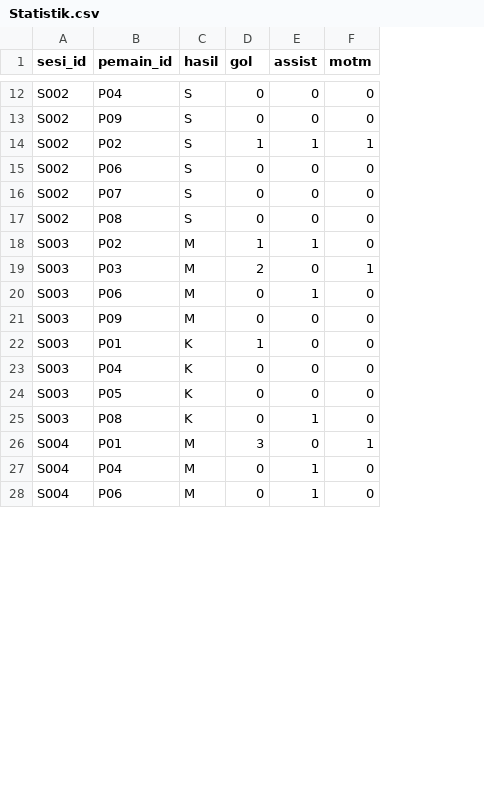
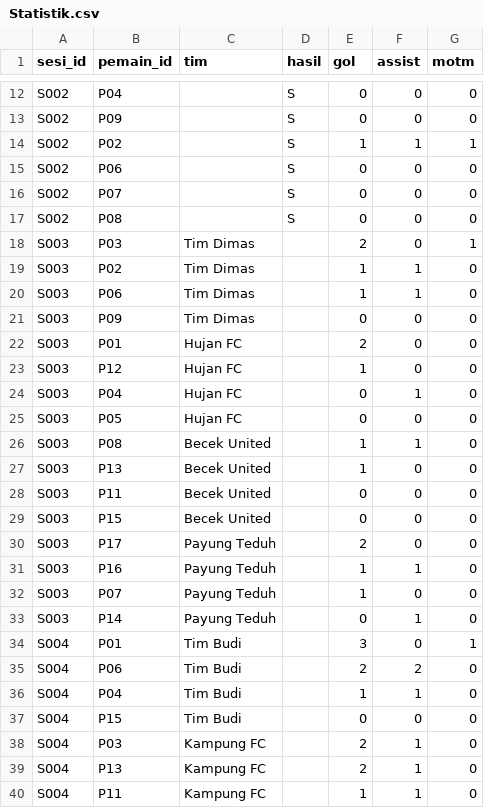
Before and after one commit to wahidhasyim/liga-lucu-stats, a CSV file: sheet-template/Statistik.csv, drawn as a sheet; only a part is shown, gaps mark what is left out; addresses are those after the commit; the diff covers the shown part only; the diff names each change by its address in the sheet, - before the commit and + after, or states it on an @@ line.

```diff
--- a/sheet-template/Statistik.csv
+++ b/sheet-template/Statistik.csv
+column C (tim), row 19: Tim Dimas; row 22: Hujan FC; rows 24-25: Hujan FC | Hujan FC; rows 27-29: all Becek United; rows 33-34: Payung Teduh | Tim Budi; row 36: Tim Budi; row 38: Kampung FC
+row 18: S003 | P03 | Tim Dimas |  | 2 | 0 | 1
-D19 (hasil): M
+D19 (hasil): (empty)
+row 20: S003 | P06 | Tim Dimas |  | 1 | 1 | 0
+row 21: S003 | P09 | Tim Dimas |  | 0 | 0 | 0
-B22 (pemain_id): P03
+B22 (pemain_id): P01
-D22 (hasil): M
+D22 (hasil): (empty)
-G22 (motm): 1
+G22 (motm): 0
+row 23: S003 | P12 | Hujan FC |  | 1 | 0 | 0
-B24 (pemain_id): P06
+B24 (pemain_id): P04
-D24:D25 (hasil): M
+D24:D25 (hasil): (empty)
-B25 (pemain_id): P09
+B25 (pemain_id): P05
+row 26: S003 | P08 | Becek United |  | 1 | 1 | 0
-B27 (pemain_id): P01
+B27 (pemain_id): P13
-D27:D29 (hasil): K
+D27:D29 (hasil): (empty)
-B28 (pemain_id): P04
+B28 (pemain_id): P11
-B29 (pemain_id): P05
+B29 (pemain_id): P15
+row 30: S003 | P17 | Payung Teduh |  | 2 | 0 | 0
+row 31: S003 | P16 | Payung Teduh |  | 1 | 1 | 0
+row 32: S003 | P07 | Payung Teduh |  | 1 | 0 | 0
-B33 (pemain_id): P08
+B33 (pemain_id): P14
-D33 (hasil): K
+D33 (hasil): (empty)
-D34 (hasil): M
+D34 (hasil): (empty)
+row 35: S004 | P06 | Tim Budi |  | 2 | 2 | 0
-D36 (hasil): M
+D36 (hasil): (empty)
-E36 (gol): 0
+E36 (gol): 1
+row 37: S004 | P15 | Tim Budi |  | 0 | 0 | 0
-B38 (pemain_id): P06
+B38 (pemain_id): P03
-D38 (hasil): M
+D38 (hasil): (empty)
-E38 (gol): 0
+E38 (gol): 2
+row 39: S004 | P13 | Kampung FC |  | 2 | 1 | 0
+row 40: S004 | P11 | Kampung FC |  | 1 | 1 | 0
```
Also changed, not shown: 4 added rows and 10 edited cells elsewhere in this file, sheet-template/Pemain.csv, 17 other files.
